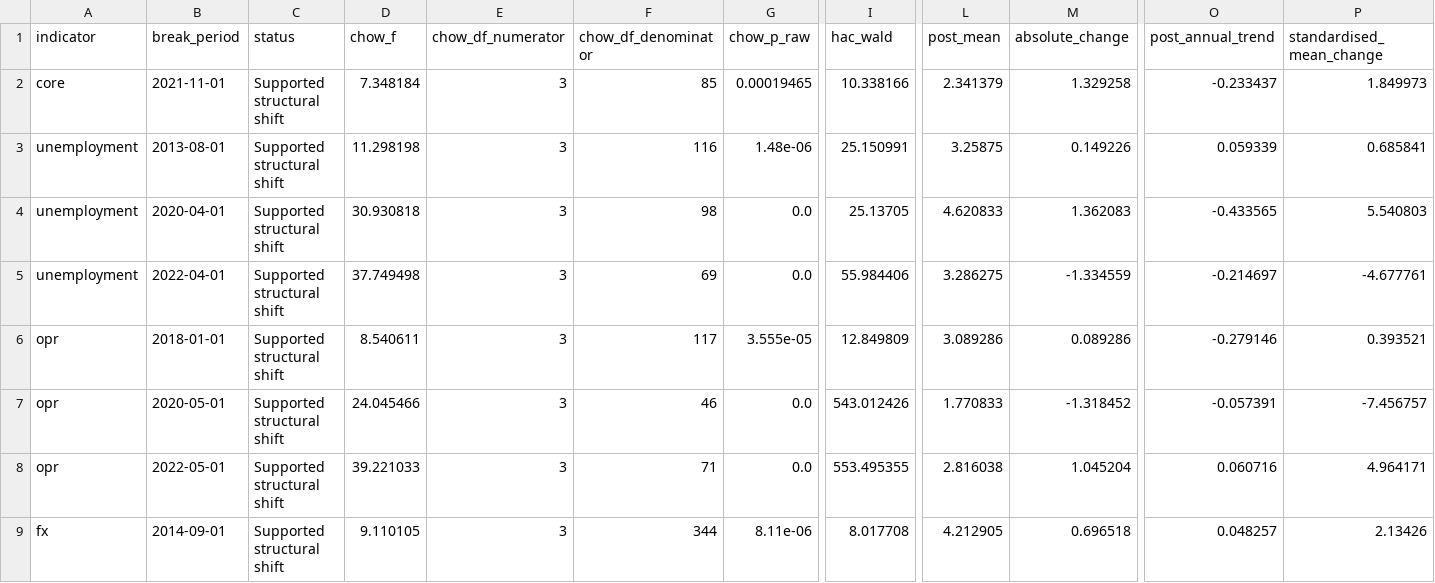
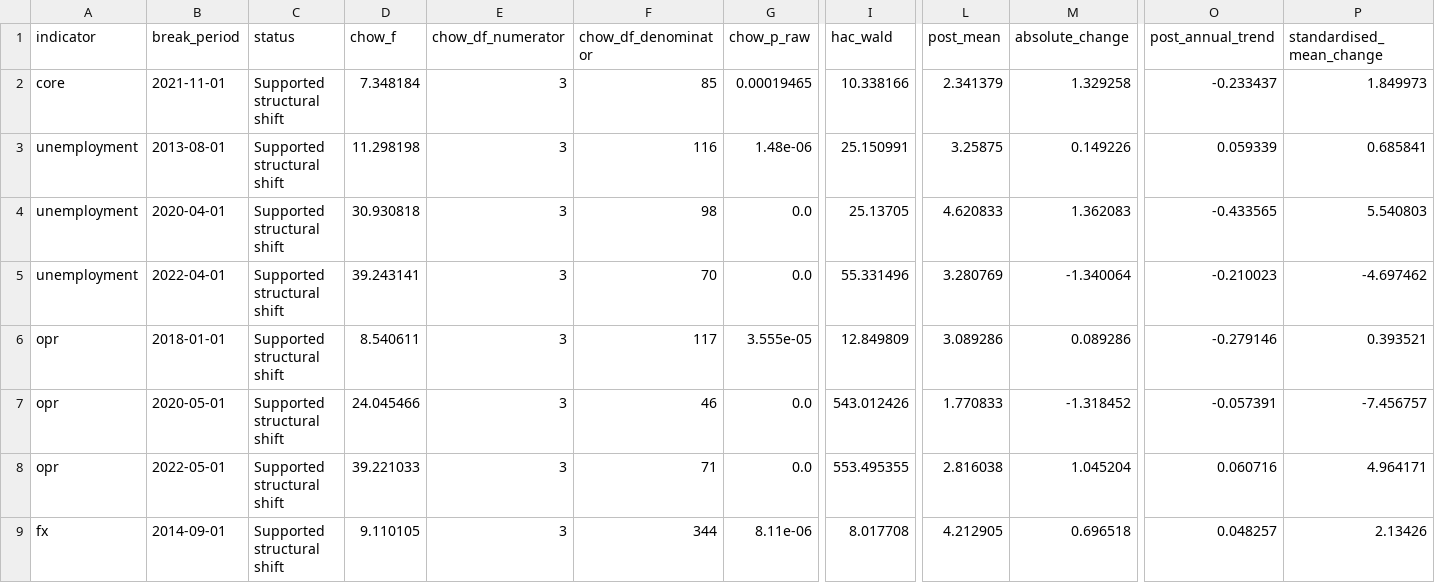
Before and after one commit to Nana-ctrl617/Macrolens-Malaysia, a CSV file: data/published/structural-breaks.csv, drawn as a sheet; only a part is shown, gaps mark what is left out; the diff names each change by its address in the sheet, - before the commit and + after, or states it on an @@ line.

```diff
--- a/data/published/structural-breaks.csv
+++ b/data/published/structural-breaks.csv
-D5 (chow_f): 37.749498
+D5 (chow_f): 39.243141
-F5 (chow_df_denominator): 69
+F5 (chow_df_denominator): 70
-I5 (hac_wald): 55.984406
+I5 (hac_wald): 55.331496
-L5 (post_mean): 3.286275
+L5 (post_mean): 3.280769
-M5 (absolute_change): -1.334559
+M5 (absolute_change): -1.340064
-O5 (post_annual_trend): -0.214697
+O5 (post_annual_trend): -0.210023
-P5 (standardised_mean_change): -4.677761
+P5 (standardised_mean_change): -4.697462
```
Also changed, not shown: 3 other files.
